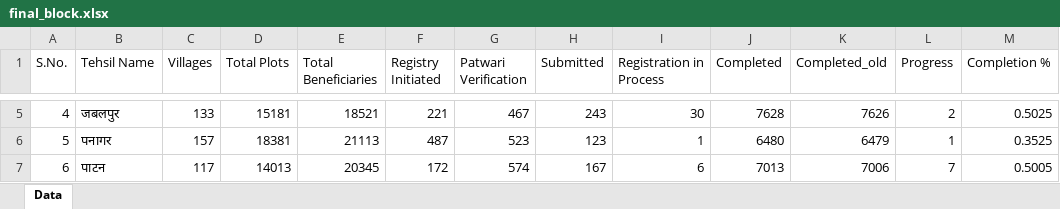
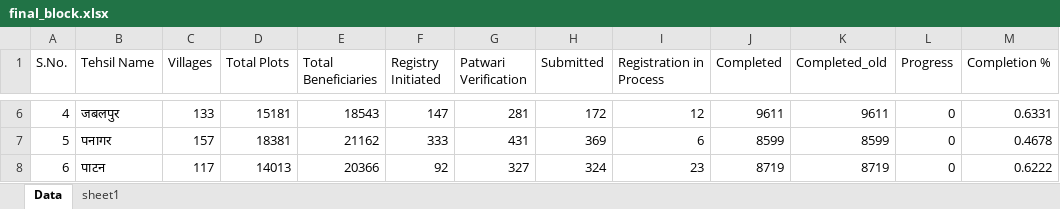
Before and after one commit to hellonikk-oss/swamitv, an Excel workbook: file/final_block.xlsx, sheet Data, drawn as a sheet; only a part is shown, gaps mark what is left out; values as stored, in another font and other column widths than the file's, no borders; addresses are those after the commit; the diff covers the shown part only; the diff names each change by its address in the sheet, - before the commit and + after, or states it on an @@ line.

```diff
--- a/file/final_block.xlsx (sheet Data)
+++ b/file/final_block.xlsx (sheet Data)
+sheet tab: sheet1
-E6 (Total Beneficiaries): 18521
+E6 (Total Beneficiaries): 18543
-F6 (Registry Initiated): 221
+F6 (Registry Initiated): 147
-G6 (Patwari Verification): 467
+G6 (Patwari Verification): 281
-H6 (Submitted): 243
+H6 (Submitted): 172
-I6 (Registration in Process): 30
+I6 (Registration in Process): 12
-J6 (Completed): 7628
+J6 (Completed): 9611
-K6 (Completed_old): 7626
+K6 (Completed_old): 9611
-L6 (Progress): 2
+L6 (Progress): 0
-M6 (Completion %): 0.5025
+M6 (Completion %): 0.6331
-E7 (Total Beneficiaries): 21113
+E7 (Total Beneficiaries): 21162
-F7 (Registry Initiated): 487
+F7 (Registry Initiated): 333
-G7 (Patwari Verification): 523
+G7 (Patwari Verification): 431
-H7 (Submitted): 123
+H7 (Submitted): 369
-I7 (Registration in Process): 1
+I7 (Registration in Process): 6
-J7 (Completed): 6480
+J7 (Completed): 8599
-K7 (Completed_old): 6479
+K7 (Completed_old): 8599
-L7 (Progress): 1
+L7 (Progress): 0
-M7 (Completion %): 0.3525
+M7 (Completion %): 0.4678
-E8 (Total Beneficiaries): 20345
+E8 (Total Beneficiaries): 20366
-F8 (Registry Initiated): 172
+F8 (Registry Initiated): 92
-G8 (Patwari Verification): 574
+G8 (Patwari Verification): 327
-H8 (Submitted): 167
+H8 (Submitted): 324
-I8 (Registration in Process): 6
+I8 (Registration in Process): 23
-J8 (Completed): 7013
+J8 (Completed): 8719
-K8 (Completed_old): 7006
+K8 (Completed_old): 8719
-L8 (Progress): 7
+L8 (Progress): 0
-M8 (Completion %): 0.5005
+M8 (Completion %): 0.6222
```
Also changed, not shown: 1 added row, 1 removed row and 64 edited cells elsewhere in this sheet, file/final_district.xlsx, 16 other files.
